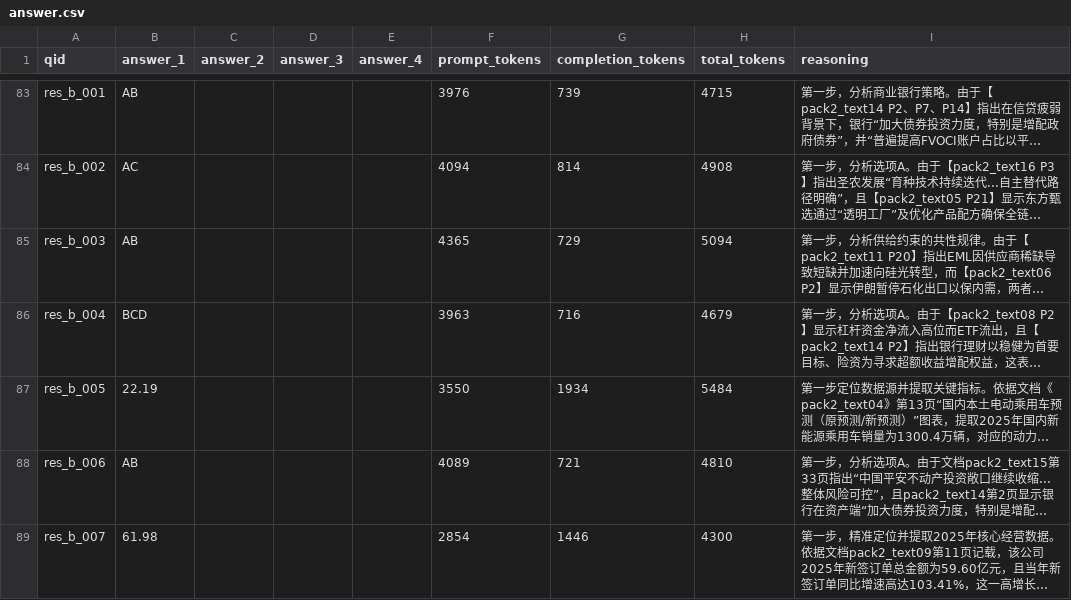
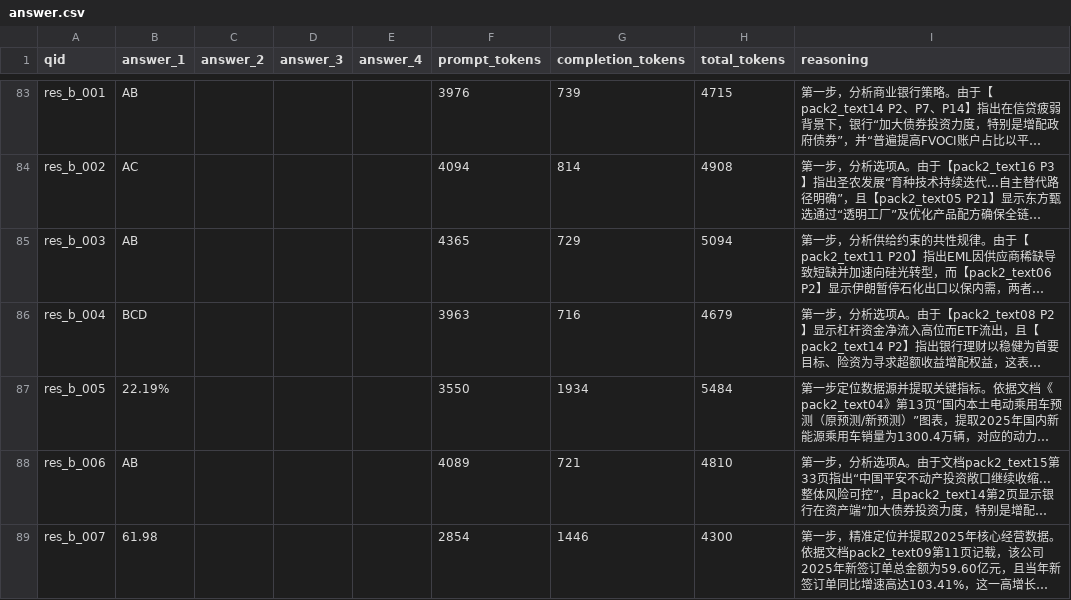
Before and after one commit to ginlater/tianchiAFACtarget1, a CSV file: work/output/b_hex/answer.csv, drawn as a sheet; only a part is shown, gaps mark what is left out; long unchanged cells end in …; the diff names each change by its address in the sheet, - before the commit and + after, or states it on an @@ line.

```diff
--- a/work/output/b_hex/answer.csv
+++ b/work/output/b_hex/answer.csv
-B87 (answer_1): 22.19
+B87 (answer_1): 22.19%
```
Also changed, not shown: work/output/b_router6/answer.csv, work/output/b_router8/answer.csv, 30 other files.
